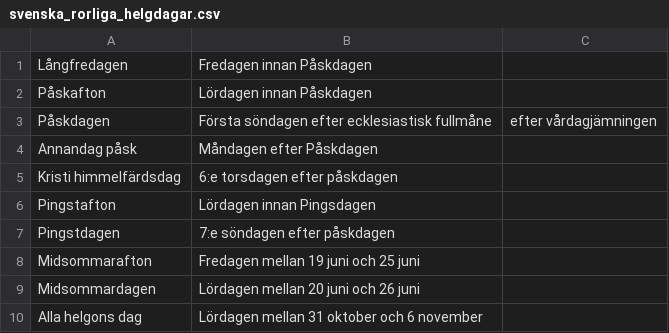
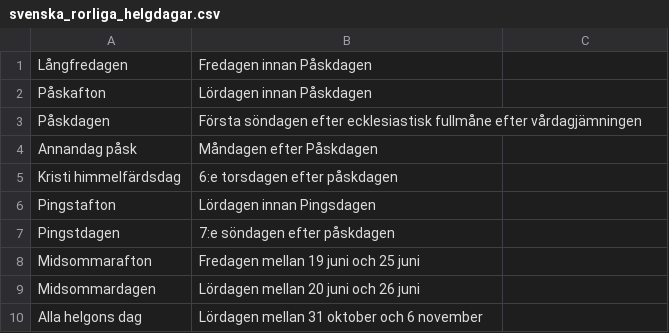
Before and after one commit to dbwebb-se/webtec, a CSV file: example/database/data/svenska_rorliga_helgdagar.csv, drawn as a sheet.

Commit message:
Remove space in database

```diff
--- a/example/database/data/svenska_rorliga_helgdagar.csv
+++ b/example/database/data/svenska_rorliga_helgdagar.csv
@@ -2,3 +2,3 @@ Långfredagen,Fredagen innan Påskdagen
 Påskafton,Lördagen innan Påskdagen
-Påskdagen,Första söndagen efter ecklesiastisk fullmåne, efter vårdagjämningen
+Påskdagen,Första söndagen efter ecklesiastisk fullmåne efter vårdagjämningen
 Annandag påsk,Måndagen efter Påskdagen
```
Also changed, not shown: 5 other files.
